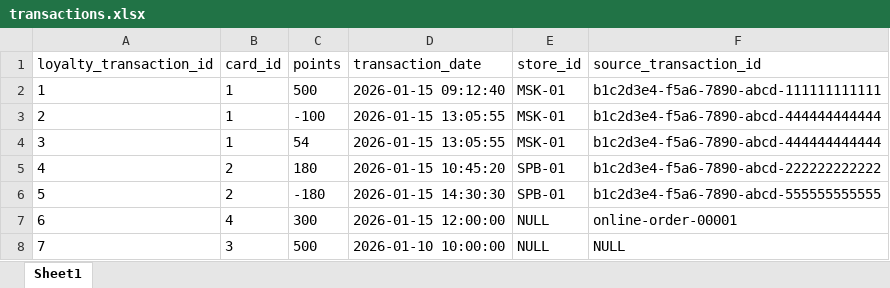
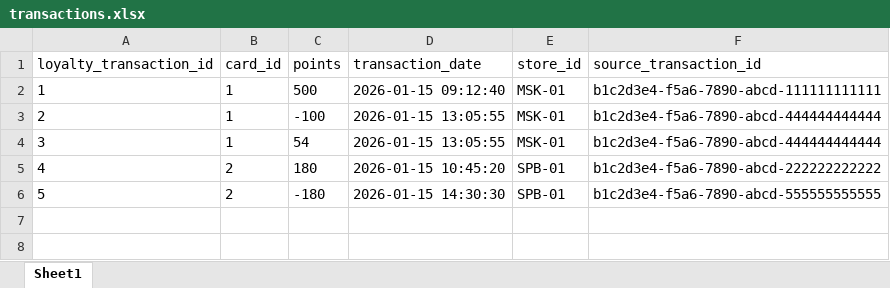
Before and after one commit to CabbageSplitter/ELT-Horizon, an Excel workbook: data/transactions.xlsx, sheet Sheet1, drawn as a sheet; values as stored, in another font and other column widths than the file's, no borders; the diff names each change by its address in the sheet, - before the commit and + after, or states it on an @@ line.

```diff
--- a/data/transactions.xlsx (sheet Sheet1)
+++ b/data/transactions.xlsx (sheet Sheet1)
-row 7: 6 | 4 | 300 | 2026-01-15 12:00:00 | NULL | online-order-00001
-row 8: 7 | 3 | 500 | 2026-01-10 10:00:00 | NULL | NULL
```
Also changed, not shown: 34 other files.
